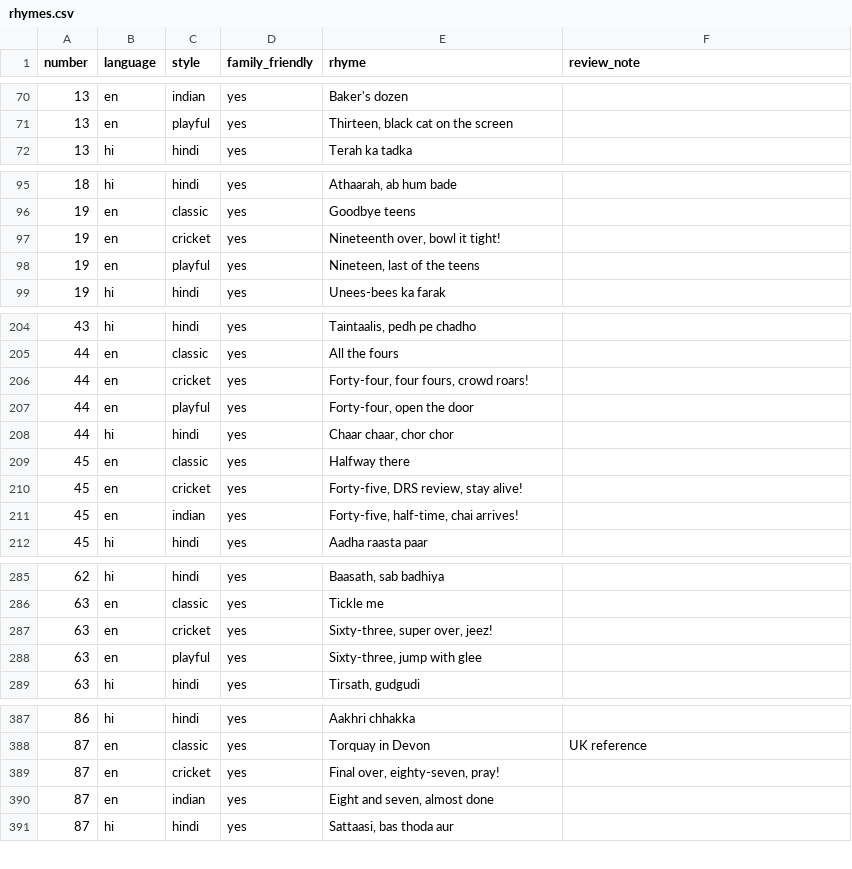
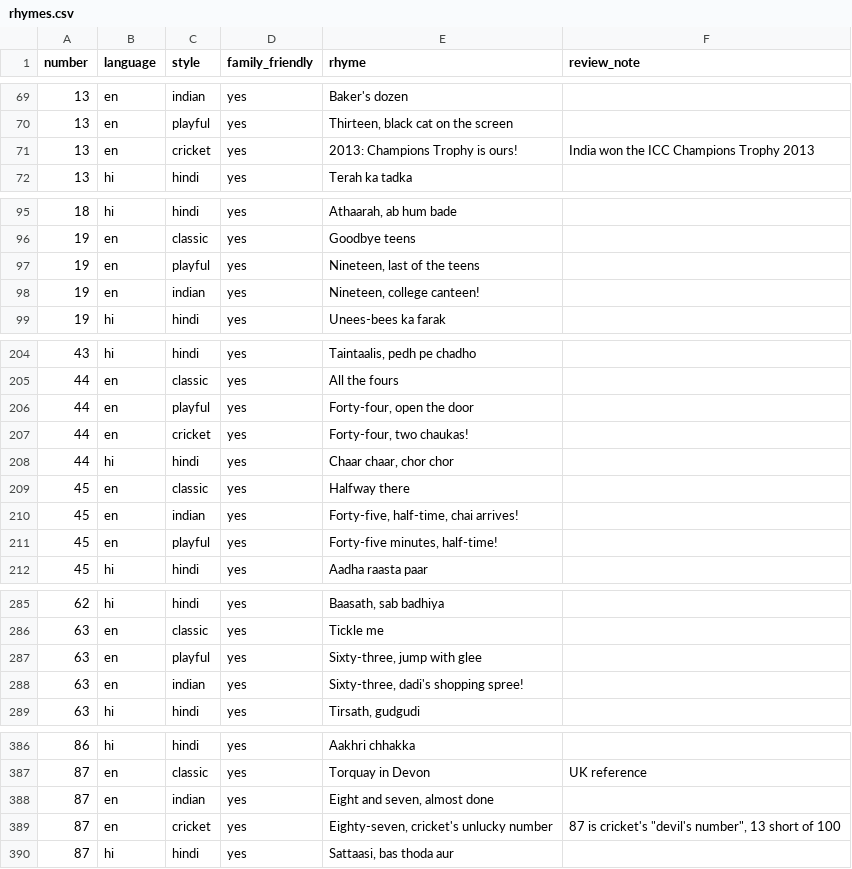
Before and after one commit to virapandy/pocket-game-night, a CSV file: docs/games/tambola/rhymes.csv, drawn as a sheet; only a part is shown, gaps mark what is left out; the diff covers the shown part only.

```diff
--- a/docs/games/tambola/rhymes.csv
+++ b/docs/games/tambola/rhymes.csv
@@ -71,2 +70,3 @@ number,language,style,family_friendly,rhyme,review_note
 13,en,playful,yes,"Thirteen, black cat on the screen",
+13,en,cricket,yes,2013: Champions Trophy is ours!,India won the ICC Champions Trophy 2013
 13,hi,hindi,yes,Terah ka tadka,
@@ -96,4 +96,4 @@ number,language,style,family_friendly,rhyme,review_note
 19,en,classic,yes,Goodbye teens,
-19,en,cricket,yes,"Nineteenth over, bowl it tight!",
 19,en,playful,yes,"Nineteen, last of the teens",
+19,en,indian,yes,"Nineteen, college canteen!",
 19,hi,hindi,yes,Unees-bees ka farak,
@@ -205,8 +205,8 @@ number,language,style,family_friendly,rhyme,review_note
 44,en,classic,yes,All the fours,
-44,en,cricket,yes,"Forty-four, four fours, crowd roars!",
 44,en,playful,yes,"Forty-four, open the door",
+44,en,cricket,yes,"Forty-four, two chaukas!",
 44,hi,hindi,yes,"Chaar chaar, chor chor",
 45,en,classic,yes,Halfway there,
-45,en,cricket,yes,"Forty-five, DRS review, stay alive!",
 45,en,indian,yes,"Forty-five, half-time, chai arrives!",
+45,en,playful,yes,"Forty-five minutes, half-time!",
 45,hi,hindi,yes,Aadha raasta paar,
@@ -286,4 +286,4 @@ number,language,style,family_friendly,rhyme,review_note
 63,en,classic,yes,Tickle me,
-63,en,cricket,yes,"Sixty-three, super over, jeez!",
 63,en,playful,yes,"Sixty-three, jump with glee",
+63,en,indian,yes,"Sixty-three, dadi's shopping spree!",
 63,hi,hindi,yes,"Tirsath, gudgudi",
@@ -388,4 +387,4 @@ number,language,style,family_friendly,rhyme,review_note
 87,en,classic,yes,Torquay in Devon,UK reference
-87,en,cricket,yes,"Final over, eighty-seven, pray!",
 87,en,indian,yes,"Eight and seven, almost done",
+87,en,cricket,yes,"Eighty-seven, cricket's unlucky number","87 is cricket's ""devil's number"", 13 short of 100"
 87,hi,hindi,yes,"Sattaasi, bas thoda aur",
```
Also changed, not shown: 2 added rows, 4 removed rows and 10 edited cells elsewhere in this file, 3 other files.
